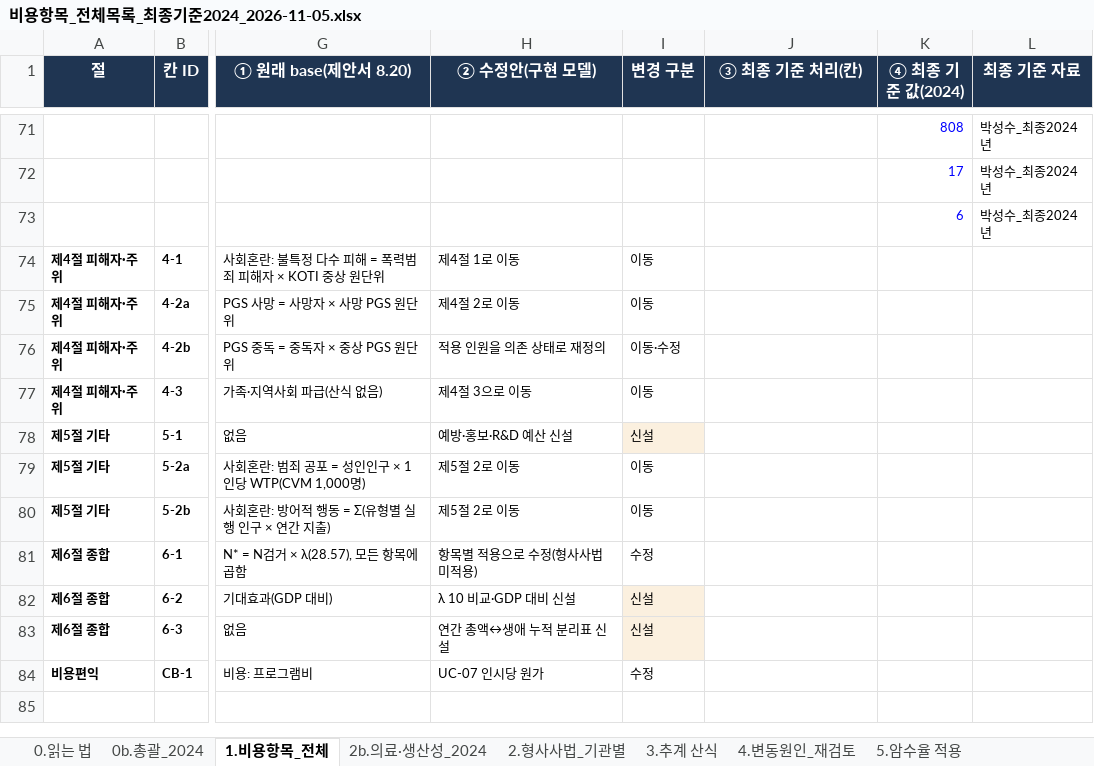
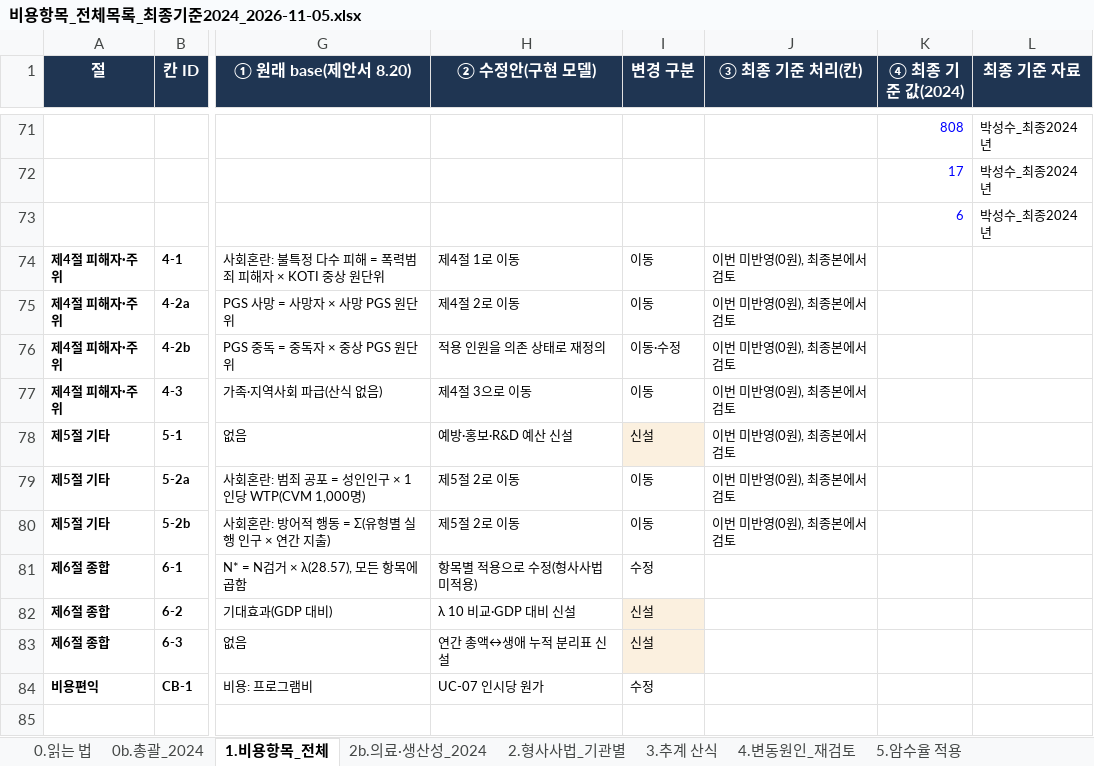
Before and after one commit to adminmrobo/drug-crime-social-cost, an Excel workbook: docs/비용항목_전체목록_최종기준2024_2026-11-05.xlsx, sheet 1.비용항목_전체, drawn as a sheet; only a part is shown, gaps mark what is left out; values as stored, in another font and other column widths than the file's, no borders; charts and pictures not drawn; the diff names each change by its address in the sheet, - before the commit and + after, or states it on an @@ line.

```diff
--- a/docs/비용항목_전체목록_최종기준2024_2026-11-05.xlsx (sheet 1.비용항목_전체)
+++ b/docs/비용항목_전체목록_최종기준2024_2026-11-05.xlsx (sheet 1.비용항목_전체)
-J74:J80 (③ 최종 기준 처리(칸)): (empty)
+J74:J80 (③ 최종 기준 처리(칸)): 이번 미반영(0원), 최종본에서 검토
```
Also changed, not shown: sheet 5.암수율 적용, sheet 0b.총괄_2024, sheet 4.변동원인_재검토, sheet 0.읽는 법, formulas that keep their value, 2 other files.
